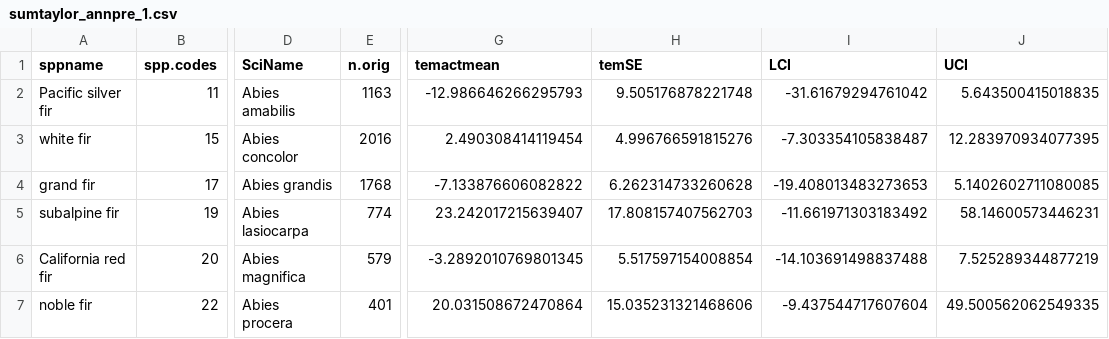
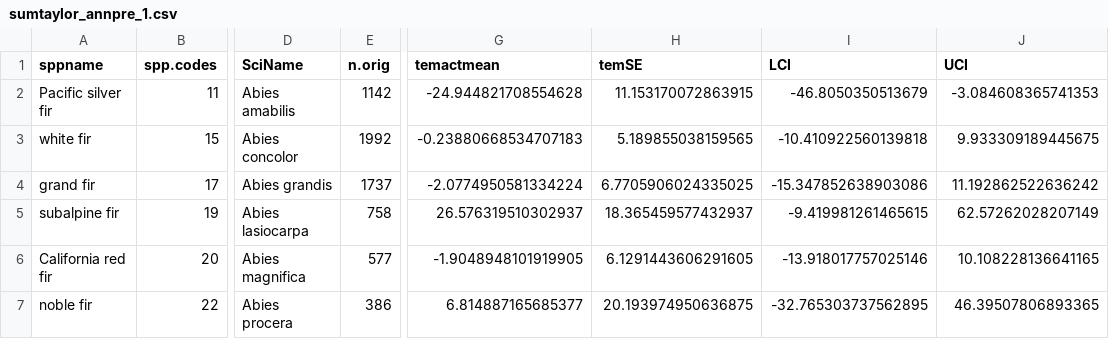
Before and after one commit to jeremygroom/FIA_Tree_Migration, a CSV file: Results/Occ_Results/annpre1/sumtaylor_annpre_1.csv, drawn as a sheet; only a part is shown, gaps mark what is left out; the diff covers the shown part only; the diff names each change by its address in the sheet, - before the commit and + after, or states it on an @@ line.

```diff
--- a/Results/Occ_Results/annpre1/sumtaylor_annpre_1.csv
+++ b/Results/Occ_Results/annpre1/sumtaylor_annpre_1.csv
-E2 (n.orig): 1163
+E2 (n.orig): 1142
-G2 (temactmean): -12.986646266295793
+G2 (temactmean): -24.944821708554628
-H2 (temSE): 9.505176878221748
+H2 (temSE): 11.153170072863915
-I2 (LCI): -31.61679294761042
+I2 (LCI): -46.8050350513679
-J2 (UCI): 5.643500415018835
+J2 (UCI): -3.084608365741353
-E3 (n.orig): 2016
+E3 (n.orig): 1992
-G3 (temactmean): 2.490308414119454
+G3 (temactmean): -0.23880668534707183
-H3 (temSE): 4.996766591815276
+H3 (temSE): 5.189855038159565
-I3 (LCI): -7.303354105838487
+I3 (LCI): -10.410922560139818
-J3 (UCI): 12.283970934077395
+J3 (UCI): 9.933309189445675
-E4 (n.orig): 1768
+E4 (n.orig): 1737
-G4 (temactmean): -7.133876606082822
+G4 (temactmean): -2.0774950581334224
-H4 (temSE): 6.262314733260628
+H4 (temSE): 6.7705906024335025
-I4 (LCI): -19.408013483273653
+I4 (LCI): -15.347852638903086
-J4 (UCI): 5.1402602711080085
+J4 (UCI): 11.192862522636242
-E5 (n.orig): 774
+E5 (n.orig): 758
-G5 (temactmean): 23.242017215639407
+G5 (temactmean): 26.576319510302937
-H5 (temSE): 17.808157407562703
+H5 (temSE): 18.365459577432937
-I5 (LCI): -11.661971303183492
+I5 (LCI): -9.419981261465615
-J5 (UCI): 58.14600573446231
+J5 (UCI): 62.57262028207149
-E6 (n.orig): 579
+E6 (n.orig): 577
-G6 (temactmean): -3.2892010769801345
+G6 (temactmean): -1.9048948101919905
-H6 (temSE): 5.517597154008854
+H6 (temSE): 6.1291443606291605
-I6 (LCI): -14.103691498837488
+I6 (LCI): -13.918017757025146
-J6 (UCI): 7.525289344877219
+J6 (UCI): 10.108228136641165
-E7 (n.orig): 401
+E7 (n.orig): 386
-G7 (temactmean): 20.031508672470864
+G7 (temactmean): 6.814887165685377
-H7 (temSE): 15.035231321468606
+H7 (temSE): 20.193974950636875
-I7 (LCI): -9.437544717607604
+I7 (LCI): -32.765303737562895
-J7 (UCI): 49.500562062549335
+J7 (UCI): 46.39507806893365
```
Also changed, not shown: 144 edited cells elsewhere in this file, Data/Total.Num.GT.LT.csv, Results/Occ_Results/Temp1/sumtaylor_Temp_1.csv, 25 other files.
